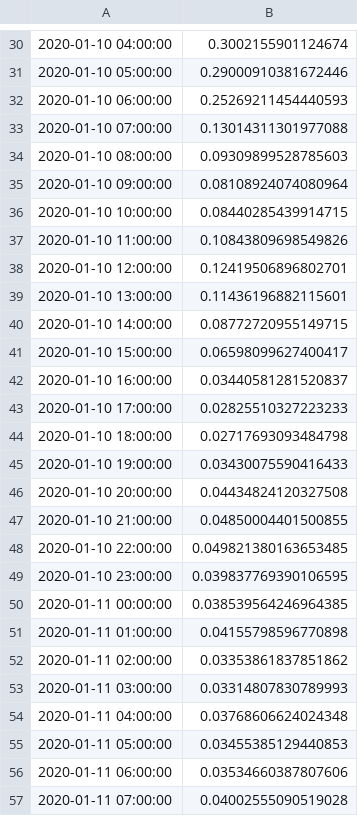
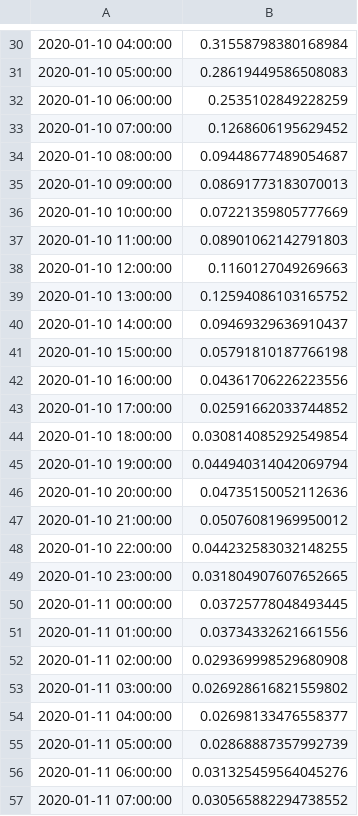
Before and after one commit to MylesThomas/vistra_take_home, a CSV file: 02_OUTPUT/Predict_CF.csv, drawn as a sheet; only a part is shown, gaps mark what is left out; the diff covers the shown part only.

```diff
--- a/02_OUTPUT/Predict_CF.csv
+++ b/02_OUTPUT/Predict_CF.csv
@@ -30,28 +30,28 @@
-2020-01-10 04:00:00,0.3002155901124674
-2020-01-10 05:00:00,0.29000910381672446
-2020-01-10 06:00:00,0.25269211454440593
-2020-01-10 07:00:00,0.13014311301977088
-2020-01-10 08:00:00,0.09309899528785603
-2020-01-10 09:00:00,0.08108924074080964
-2020-01-10 10:00:00,0.08440285439914715
-2020-01-10 11:00:00,0.10843809698549826
-2020-01-10 12:00:00,0.12419506896802701
-2020-01-10 13:00:00,0.11436196882115601
-2020-01-10 14:00:00,0.08772720955149715
-2020-01-10 15:00:00,0.06598099627400417
-2020-01-10 16:00:00,0.03440581281520837
-2020-01-10 17:00:00,0.02825510327223233
-2020-01-10 18:00:00,0.02717693093484798
-2020-01-10 19:00:00,0.03430075590416433
-2020-01-10 20:00:00,0.04434824120327508
-2020-01-10 21:00:00,0.04850004401500855
-2020-01-10 22:00:00,0.049821380163653485
-2020-01-10 23:00:00,0.039837769390106595
-2020-01-11 00:00:00,0.038539564246964385
-2020-01-11 01:00:00,0.04155798596770898
-2020-01-11 02:00:00,0.03353861837851862
-2020-01-11 03:00:00,0.03314807830789993
-2020-01-11 04:00:00,0.03768606624024348
-2020-01-11 05:00:00,0.03455385129440853
-2020-01-11 06:00:00,0.03534660387807606
-2020-01-11 07:00:00,0.04002555090519028
+2020-01-10 04:00:00,0.31558798380168984
+2020-01-10 05:00:00,0.28619449586508083
+2020-01-10 06:00:00,0.2535102849228259
+2020-01-10 07:00:00,0.1268606195629452
+2020-01-10 08:00:00,0.09448677489054687
+2020-01-10 09:00:00,0.08691773183070013
+2020-01-10 10:00:00,0.07221359805777669
+2020-01-10 11:00:00,0.08901062142791803
+2020-01-10 12:00:00,0.1160127049269663
+2020-01-10 13:00:00,0.12594086103165752
+2020-01-10 14:00:00,0.09469329636910437
+2020-01-10 15:00:00,0.05791810187766198
+2020-01-10 16:00:00,0.04361706226223556
+2020-01-10 17:00:00,0.02591662033744852
+2020-01-10 18:00:00,0.030814085292549854
+2020-01-10 19:00:00,0.044940314042069794
+2020-01-10 20:00:00,0.04735150052112636
+2020-01-10 21:00:00,0.05076081969950012
+2020-01-10 22:00:00,0.044232583032148255
+2020-01-10 23:00:00,0.031804907607652665
+2020-01-11 00:00:00,0.03725778048493445
+2020-01-11 01:00:00,0.03734332621661556
+2020-01-11 02:00:00,0.029369998529680908
+2020-01-11 03:00:00,0.026928616821559802
+2020-01-11 04:00:00,0.02698133476558377
+2020-01-11 05:00:00,0.02868887357992739
+2020-01-11 06:00:00,0.031325459564045276
+2020-01-11 07:00:00,0.030565882294738552
```
Also changed, not shown: 65 edited cells elsewhere in this file, 01_INTERMEDIATE/data_after_feature_engineering.csv, 7 other files.
